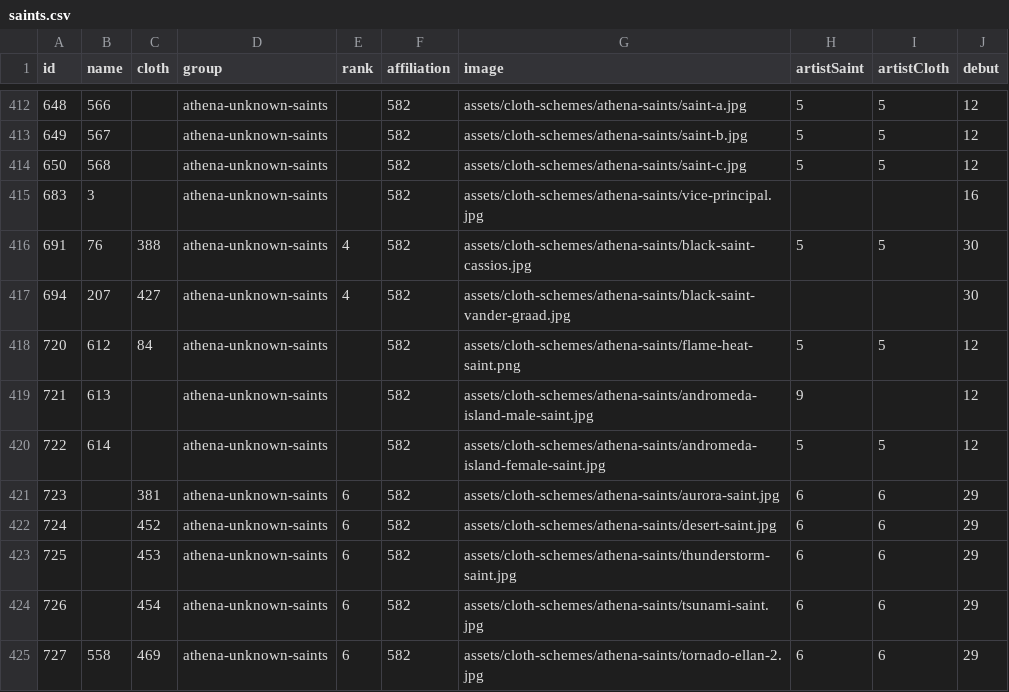
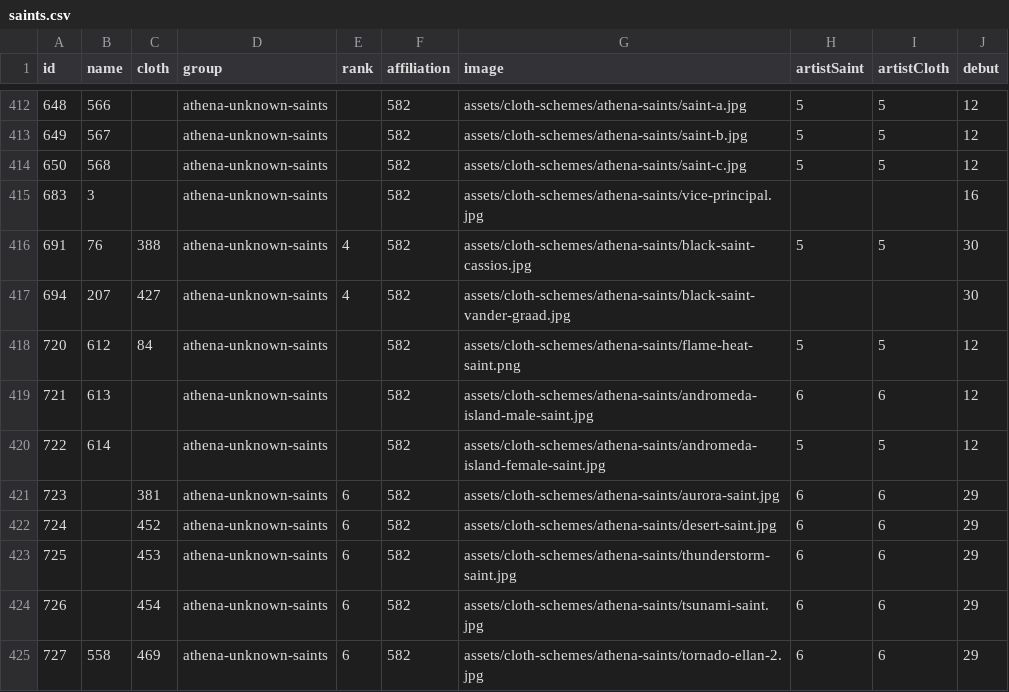
Before and after one commit to diegochagas/saint-seiya-api, a CSV file: backend/src/data/csv/saints.csv, drawn as a sheet; only a part is shown, gaps mark what is left out.

Commit message:
Update packages and andromeda island saints

```diff
--- a/backend/src/data/csv/saints.csv
+++ b/backend/src/data/csv/saints.csv
@@ -418,3 +418,3 @@
 720,612,84,athena-unknown-saints,,582,assets/cloth-schemes/athena-saints/flame-heat-saint.png,5,5,12
-721,613,,athena-unknown-saints,,582,assets/cloth-schemes/athena-saints/andromeda-island-male-saint.jpg,9,,12
+721,613,,athena-unknown-saints,,582,assets/cloth-schemes/athena-saints/andromeda-island-male-saint.jpg,6,6,12
 722,614,,athena-unknown-saints,,582,assets/cloth-schemes/athena-saints/andromeda-island-female-saint.jpg,5,5,12
```
Also changed, not shown: backend/src/data/csv/artists.csv, 6 other files.
